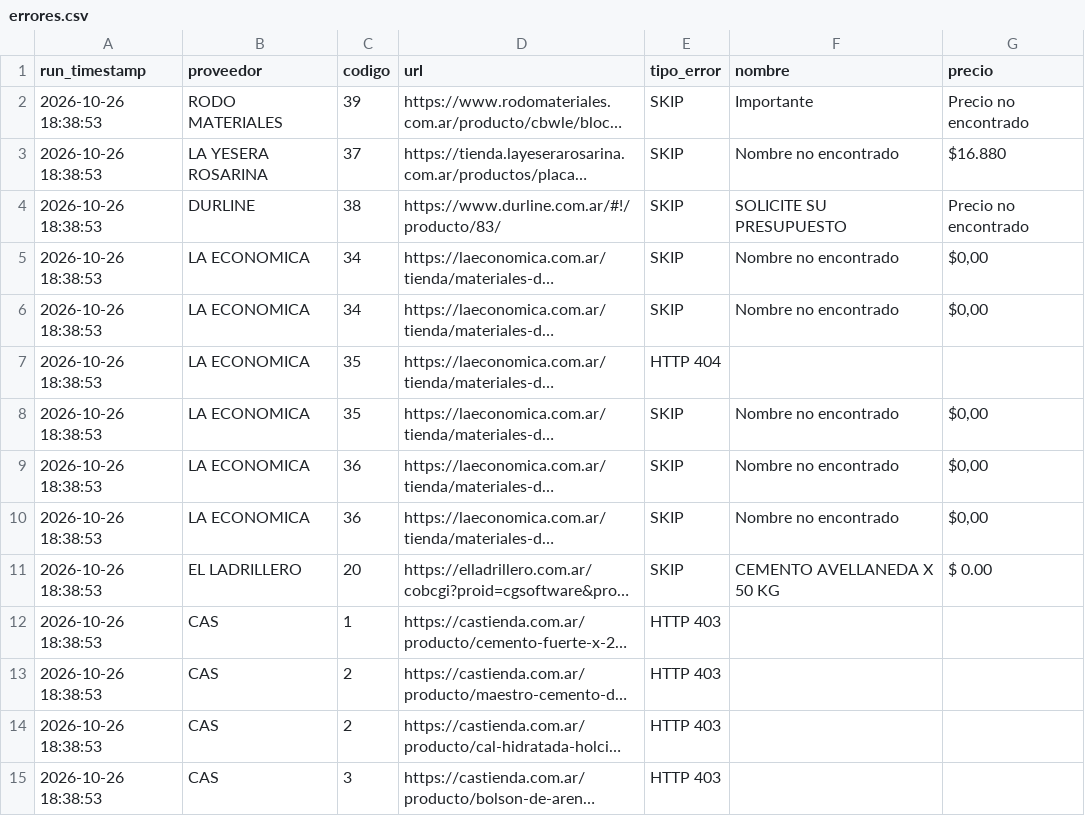
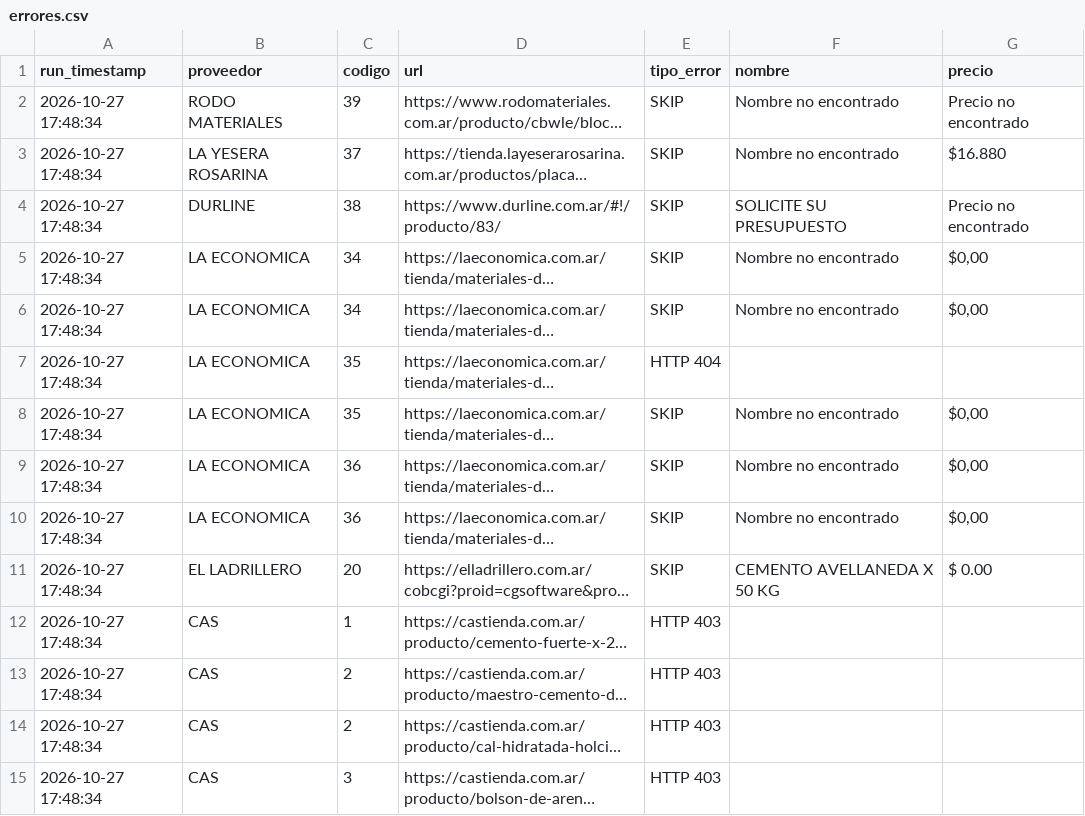
Before and after one commit to valentnluc/price_scrapper, a CSV file: errores.csv, drawn as a sheet; only a part is shown; long unchanged cells end in …; the diff covers the shown part only; the diff names each change by its address in the sheet, - before the commit and + after, or states it on an @@ line.

```diff
--- a/errores.csv
+++ b/errores.csv
-A2:A15 (run_timestamp): 2026-10-26 18:38:53
+A2:A15 (run_timestamp): 2026-10-27 17:48:34
-F2 (nombre): Importante
+F2 (nombre): Nombre no encontrado
```
Also changed, not shown: 34 edited cells elsewhere in this file, url_status.csv.
